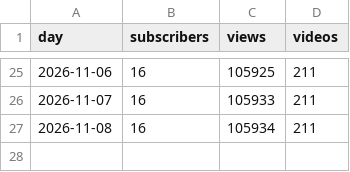
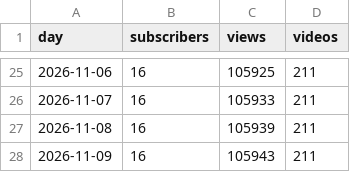
Before and after one commit to JuanTorresMI/JuanTorresMI.github.io, a CSV file: youtube/youtube-channel-daily.csv, drawn as a sheet; only a part is shown, gaps mark what is left out.

```diff
--- a/youtube/youtube-channel-daily.csv
+++ b/youtube/youtube-channel-daily.csv
@@ -26,2 +26,3 @@ day,subscribers,views,videos
 2026-11-07,16,105933,211
-2026-11-08,16,105934,211
+2026-11-08,16,105939,211
+2026-11-09,16,105943,211
```
Also changed, not shown: border-waits/border-truck-wait-times.csv, worker-usage/worker-usage-daily.csv, 15 other files.
